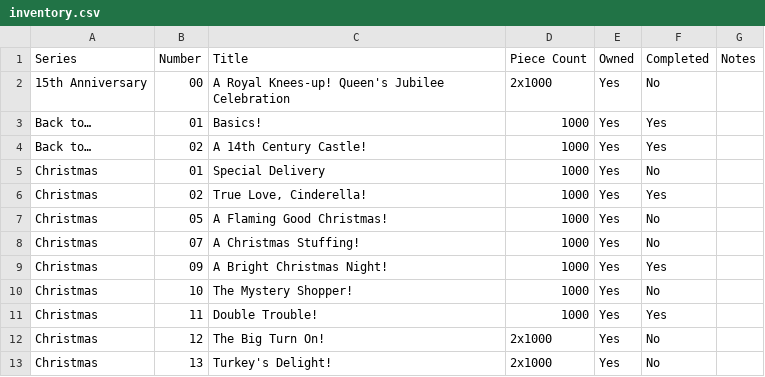
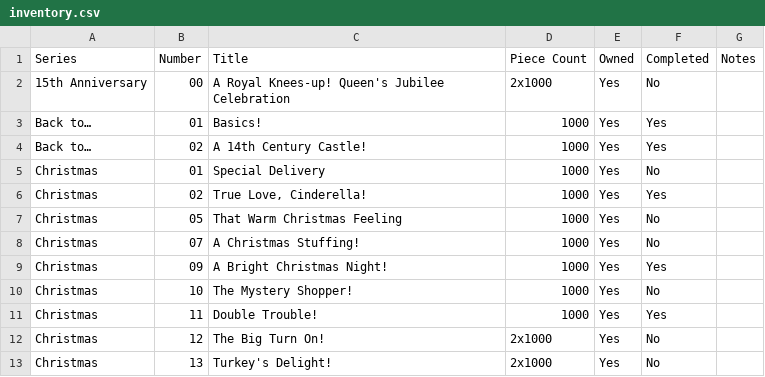
Before and after one commit to Matt-Owen-81/wasgij, a CSV file: inventory.csv, drawn as a sheet; only a part is shown.

Commit message:
Add ownership browsing, historical hints and archive rules (#21)
* Synchronise inventory.csv with ownership and edition browsing

* Synchronise PUZZLE_COLLECTION.md with ownership and edition browsing

* Synchronise HINTS_COLLECTION.md with ownership and edition browsing

* Synchronise PROJECT_INSTRUCTIONS.md with ownership and edition browsing

* Synchronise README.md with ownership and edition browsing

* Synchronise index.html with ownership and edition browsing

* Skip Jekyll processing for static Pages site

```diff
--- a/inventory.csv
+++ b/inventory.csv
@@ -6,3 +6,3 @@
 "Christmas","02","True Love, Cinderella!","1000","Yes","Yes",""
-"Christmas","05","A Flaming Good Christmas!","1000","Yes","No",""
+"Christmas","05","That Warm Christmas Feeling","1000","Yes","No",""
 "Christmas","07","A Christmas Stuffing!","1000","Yes","No",""
```
Also changed, not shown: 6 other files.
